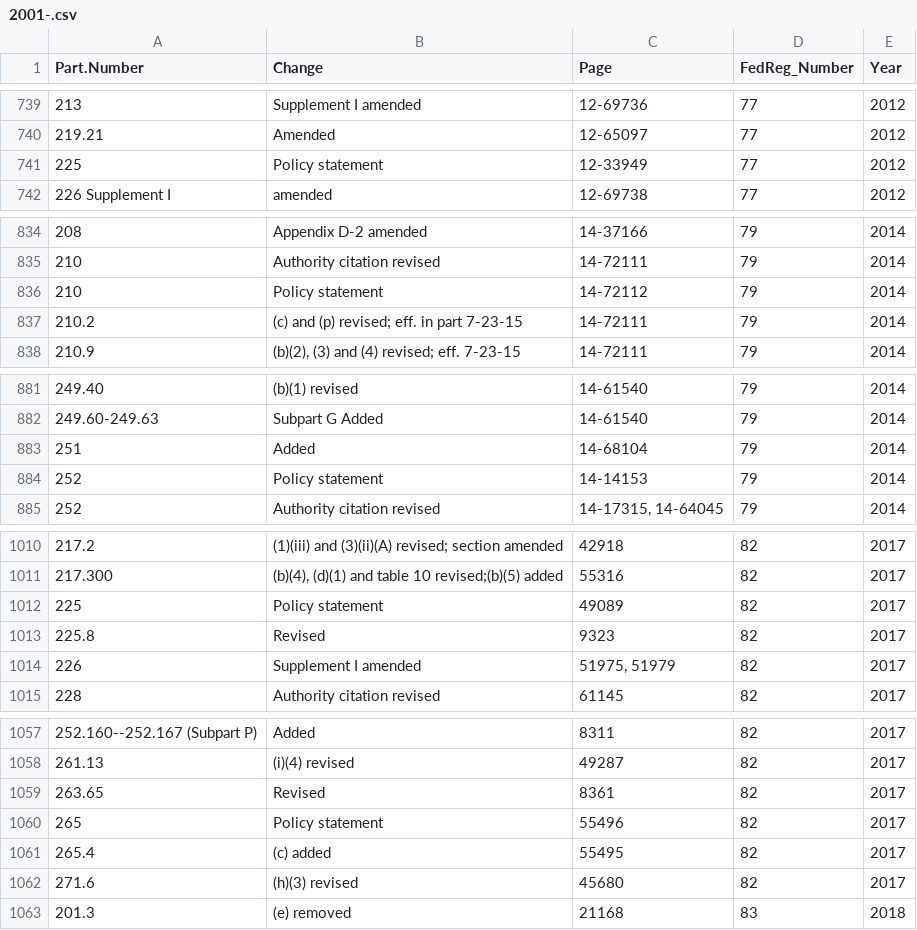
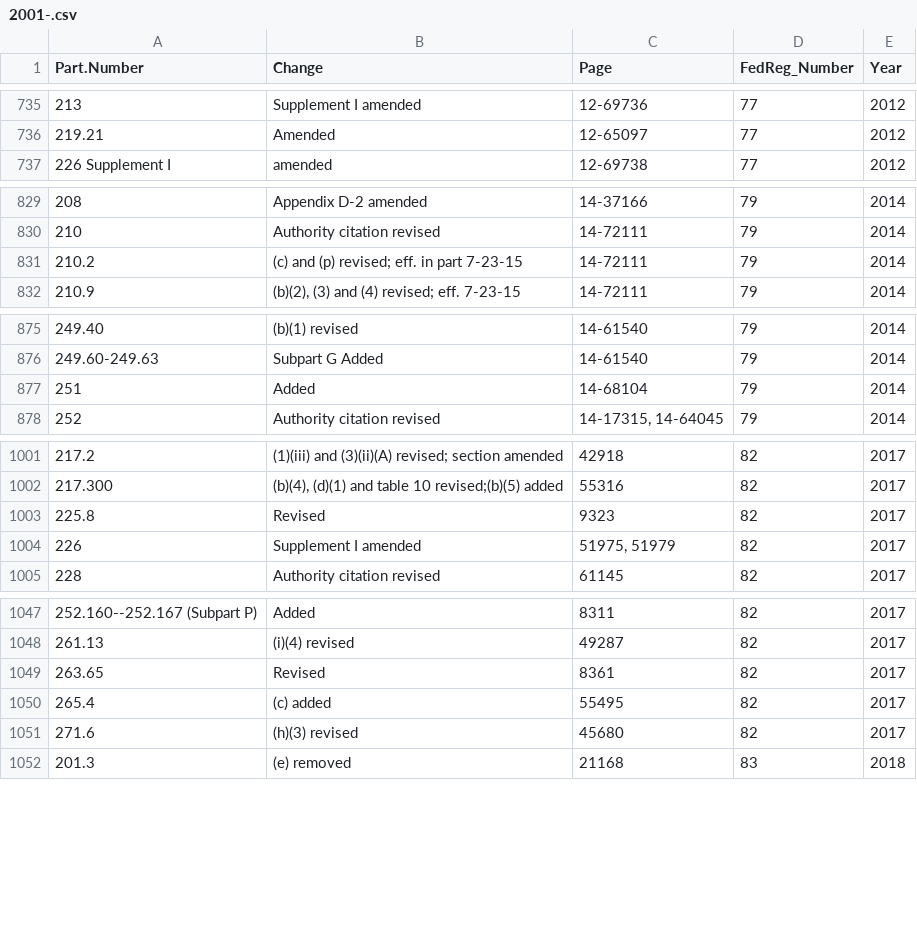
Before and after one commit to Jchench/Tracking-Fed-Workflow, a CSV file: cleaned_csv/2001-.csv, drawn as a sheet; only a part is shown, gaps mark what is left out; the diff covers the shown part only; the diff names each change by its address in the sheet, - before the commit and + after, or states it on an @@ line.

```diff
--- a/cleaned_csv/2001-.csv
+++ b/cleaned_csv/2001-.csv
-row 741: 225 | Policy statement | 12-33949 | 77 | 2012
-row 836: 210 | Policy statement | 14-72112 | 79 | 2014
-row 884: 252 | Policy statement | 14-14153 | 79 | 2014
-row 1012: 225 | Policy statement | 49089 | 82 | 2017
-row 1060: 265 | Policy statement | 55496 | 82 | 2017
```
Also changed, not shown: 8 removed rows elsewhere in this file, 2 other files.
